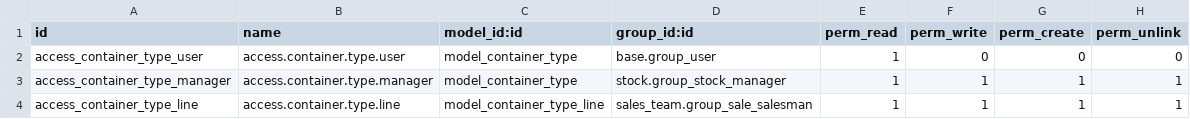
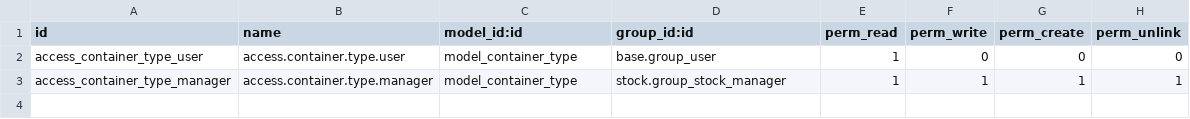
Before and after one commit to antoniocanovas/addons-inpl, a CSV file: logistic_inplast/security/ir.model.access.csv, drawn as a sheet; the diff names each change by its address in the sheet, - before the commit and + after, or states it on an @@ line.

Commit message:
logistic inplast

```diff
--- a/logistic_inplast/security/ir.model.access.csv
+++ b/logistic_inplast/security/ir.model.access.csv
-row 4: access_container_type_line | access.container.type.line | model_container_type_line | sales_team.group_sale_salesman | 1 | 1 | 1 | 1
```
